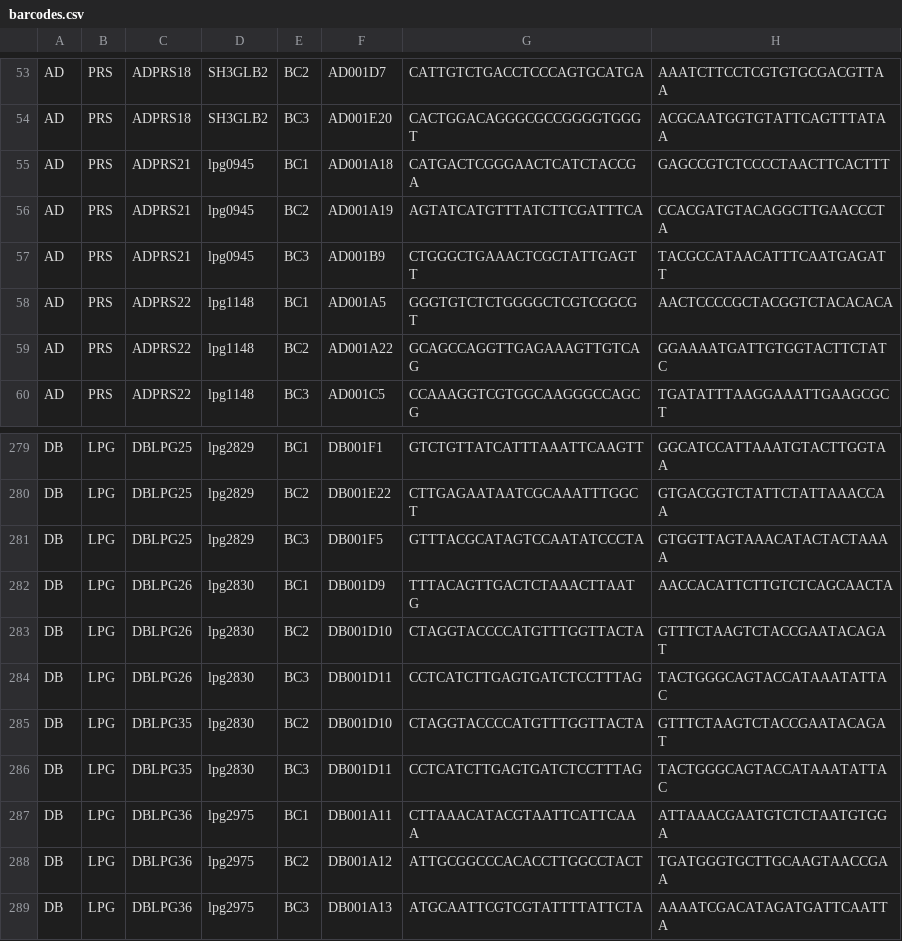
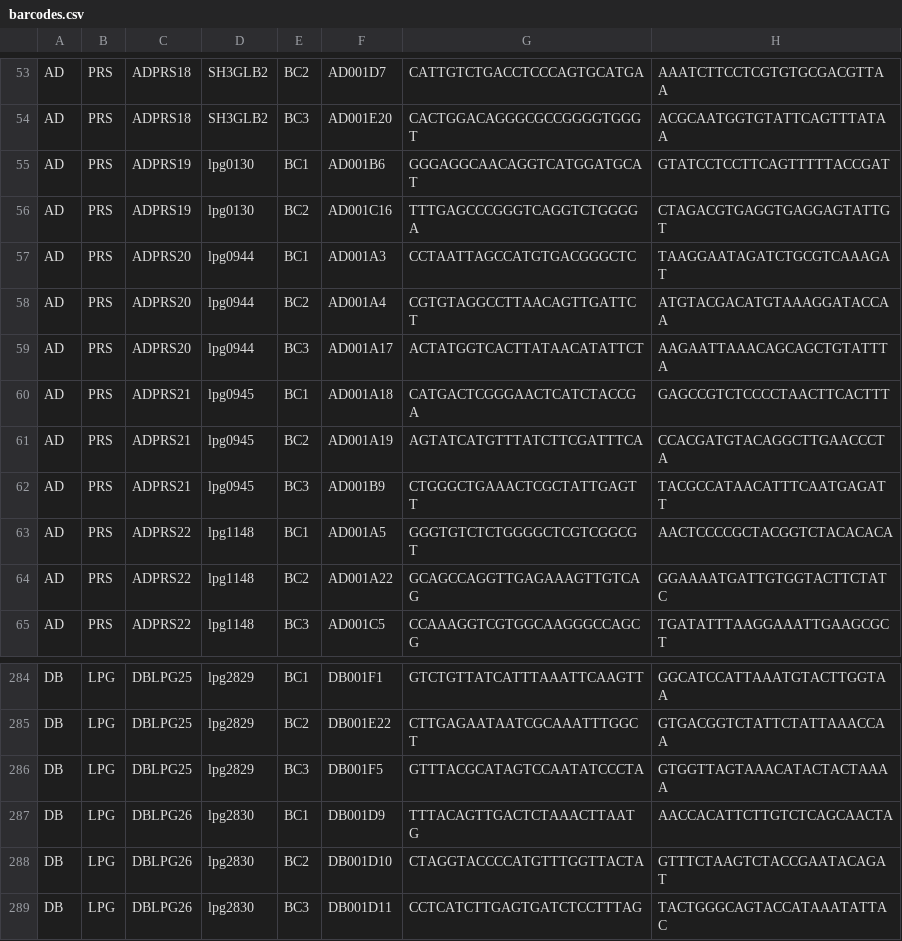
Before and after one commit to Harleymount/bfg_mini_files, a CSV file: barcodes.csv, drawn as a sheet; only a part is shown, gaps mark what is left out; removed rows and columns are numbered as before the commit, all else as after; the diff names each change by its address in the sheet, - before the commit and + after, or states it on an @@ line.

Commit message:
Add files via upload

```diff
--- a/barcodes.csv
+++ b/barcodes.csv
+row 55: AD | PRS | ADPRS19 | lpg0130 | BC1 | AD001B6 | GGGAGGCAACAGGTCATGGATGCAT | GTATCCTCCTTCAGTTTTTACCGAT
+row 56: AD | PRS | ADPRS19 | lpg0130 | BC2 | AD001C16 | TTTGAGCCCGGGTCAGGTCTGGGGA | CTAGACGTGAGGTGAGGAGTATTGT
+row 57: AD | PRS | ADPRS20 | lpg0944 | BC1 | AD001A3 | CCTAATTAGCCATGTGACGGGCTC | TAAGGAATAGATCTGCGTCAAAGAT
+row 58: AD | PRS | ADPRS20 | lpg0944 | BC2 | AD001A4 | CGTGTAGGCCTTAACAGTTGATTCT | ATGTACGACATGTAAAGGATACCAA
+row 59: AD | PRS | ADPRS20 | lpg0944 | BC3 | AD001A17 | ACTATGGTCACTTATAACATATTCT | AAGAATTAAACAGCAGCTGTATTTA
-row 285: DB | LPG | DBLPG35 | lpg2830 | BC2 | DB001D10 | CTAGGTACCCCATGTTTGGTTACTA | GTTTCTAAGTCTACCGAATACAGAT
-row 286: DB | LPG | DBLPG35 | lpg2830 | BC3 | DB001D11 | CCTCATCTTGAGTGATCTCCTTTAG | TACTGGGCAGTACCATAAATATTAC
-row 287: DB | LPG | DBLPG36 | lpg2975 | BC1 | DB001A11 | CTTAAACATACGTAATTCATTCAAA | ATTAAACGAATGTCTCTAATGTGGA
-row 288: DB | LPG | DBLPG36 | lpg2975 | BC2 | DB001A12 | ATTGCGGCCCACACCTTGGCCTACT | TGATGGGTGCTTGCAAGTAACCGAA
-row 289: DB | LPG | DBLPG36 | lpg2975 | BC3 | DB001A13 | ATGCAATTCGTCGTATTTTATTCTA | AAAATCGACATAGATGATTCAATTA
```
